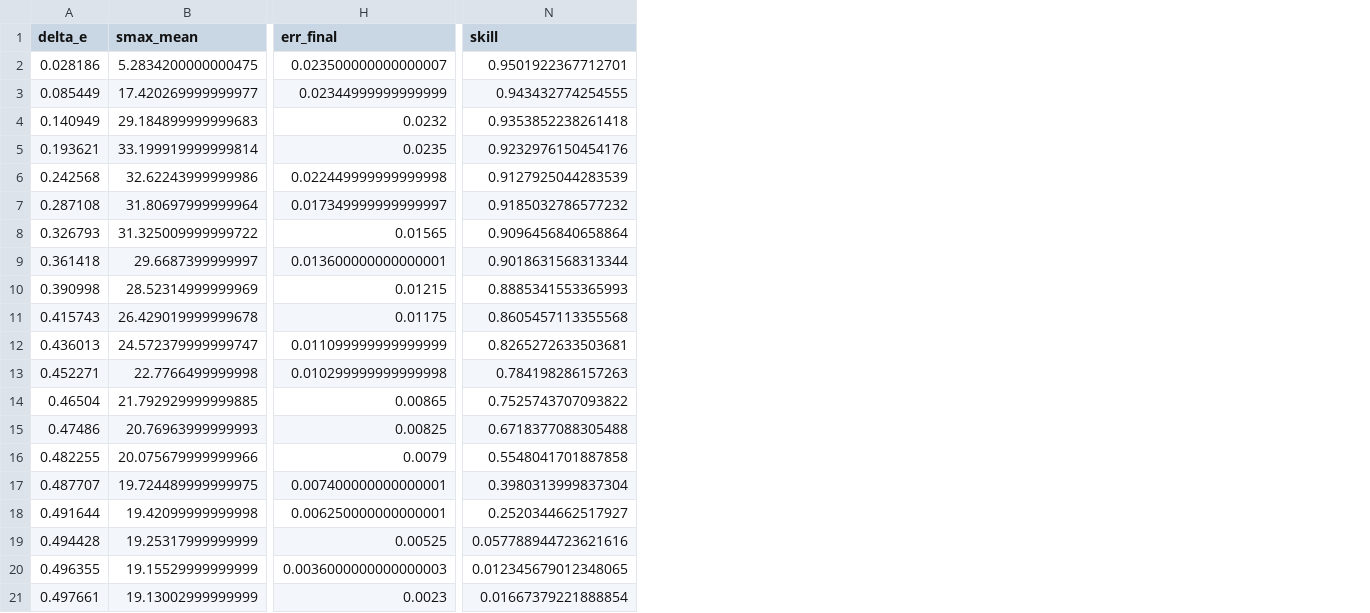
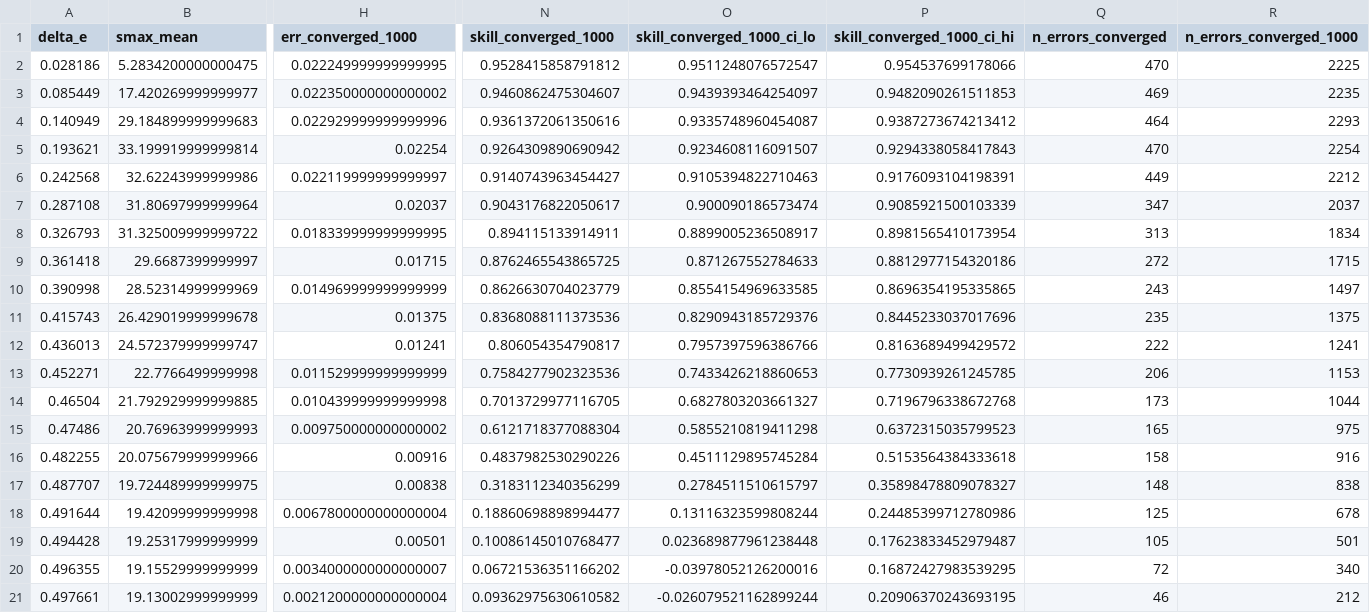
Before and after one commit to TheBlindSpotParadox/TheBlindSpotParadox-Experiments, a CSV file: results/S13_evidence_bell/evidence_bell.csv, drawn as a sheet; only a part is shown, gaps mark what is left out; removed rows and columns are numbered as before the commit, all else as after; the diff names each change by its address in the sheet, - before the commit and + after, or states it on an @@ line.

Commit message:
feat(S13): R-6 converged-window power, R-7 pre-registered HAT refit, S13-G/H charges
- R-6: 1000-step converged window with event counts (n_errors_converged,
  n_errors_converged_1000) and seed-bootstrap CIs; res:skillfloor widened
- R-7: single-tree HAT onset refit on the valid domain, pre-registered in
  docs/prompts before computation; outcome non-discriminating (structural
  floor ~50 steps), committed as tau_exponent_hat in the gate
- S13-G: rem:exponent no longer names min-of-ten as a candidate mechanism
- S13-I: drop skill_zero_crossing alias and err_final/skill duplicate columns
- S13 gate: add refit intercepts (ARF 2.106, HAT 1.735)
- tests: 188/188, S13 rerun twice with identical SHA-256

```diff
--- a/results/S13_evidence_bell/evidence_bell.csv
+++ b/results/S13_evidence_bell/evidence_bell.csv
-column H (err_final), rows 2-21: 0.023500000000000007 | 0.02344999999999999 | 0.0232 | 0.0235 | 0.022449999999999998 | 0.017349999999999997 | 0.01565 | 0.013600000000000001 | 0.01215 | 0.01175 | 0.011099999999999999 | 0.010299999999999998 | 0.00865 | 0.00825 | 0.0079 | 0.007400000000000001 | 0.006250000000000001 | 0.00525 | 0.0036000000000000003 | 0.0023
+column H (err_converged_1000), rows 2-21: 0.022249999999999995 | 0.022350000000000002 | 0.022929999999999996 | 0.02254 | 0.022119999999999997 | 0.02037 | 0.018339999999999995 | 0.01715 | 0.014969999999999999 | 0.01375 | 0.01241 | 0.011529999999999999 | 0.010439999999999998 | 0.009750000000000002 | 0.00916 | 0.00838 | 0.0067800000000000004 | 0.00501 | 0.0034000000000000007 | 0.0021200000000000004
-column N (skill), rows 2-21: 0.9501922367712701 | 0.943432774254555 | 0.9353852238261418 | 0.9232976150454176 | 0.9127925044283539 | 0.9185032786577232 | 0.9096456840658864 | 0.9018631568313344 | 0.8885341553365993 | 0.8605457113355568 | 0.8265272633503681 | 0.784198286157263 | 0.7525743707093822 | 0.6718377088305488 | 0.5548041701887858 | 0.3980313999837304 | 0.2520344662517927 | 0.057788944723621616 | 0.012345679012348065 | 0.01667379221888854
+column N (skill_converged_1000), rows 2-21: 0.9528415858791812 | 0.9460862475304607 | 0.9361372061350616 | 0.9264309890690942 | 0.9140743963454427 | 0.9043176822050617 | 0.894115133914911 | 0.8762465543865725 | 0.8626630704023779 | 0.8368088111373536 | 0.806054354790817 | 0.7584277902323536 | 0.7013729977116705 | 0.6121718377088304 | 0.4837982530290226 | 0.3183112340356299 | 0.18860698898994477 | 0.10086145010768477 | 0.06721536351166202 | 0.09362975630610582
+column O (skill_converged_1000_ci_lo), rows 2-21: 0.9511248076572547 | 0.9439393464254097 | 0.9335748960454087 | 0.9234608116091507 | 0.9105394822710463 | 0.900090186573474 | 0.8899005236508917 | 0.871267552784633 | 0.8554154969633585 | 0.8290943185729376 | 0.7957397596386766 | 0.7433426218860653 | 0.6827803203661327 | 0.5855210819411298 | 0.4511129895745284 | 0.2784511510615797 | 0.13116323599808244 | 0.023689877961238448 | -0.03978052126200016 | -0.026079521162899244
+column P (skill_converged_1000_ci_hi), rows 2-21: 0.954537699178066 | 0.9482090261511853 | 0.9387273674213412 | 0.9294338058417843 | 0.9176093104198391 | 0.9085921500103339 | 0.8981565410173954 | 0.8812977154320186 | 0.8696354195335865 | 0.8445233037017696 | 0.8163689499429572 | 0.7730939261245785 | 0.7196796338672768 | 0.6372315035799523 | 0.5153564384333618 | 0.35898478809078327 | 0.24485399712780986 | 0.17623833452979487 | 0.16872427983539295 | 0.20906370243693195
+column Q (n_errors_converged), rows 2-21: 470 | 469 | 464 | 470 | 449 | 347 | 313 | 272 | 243 | 235 | 222 | 206 | 173 | 165 | 158 | 148 | 125 | 105 | 72 | 46
+column R (n_errors_converged_1000), rows 2-21: 2225 | 2235 | 2293 | 2254 | 2212 | 2037 | 1834 | 1715 | 1497 | 1375 | 1241 | 1153 | 1044 | 975 | 916 | 838 | 678 | 501 | 340 | 212
```
Also changed, not shown: 7 other files.
